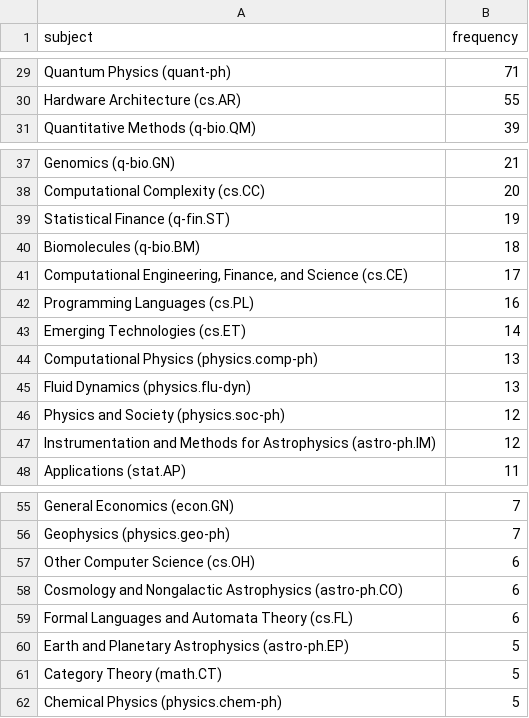
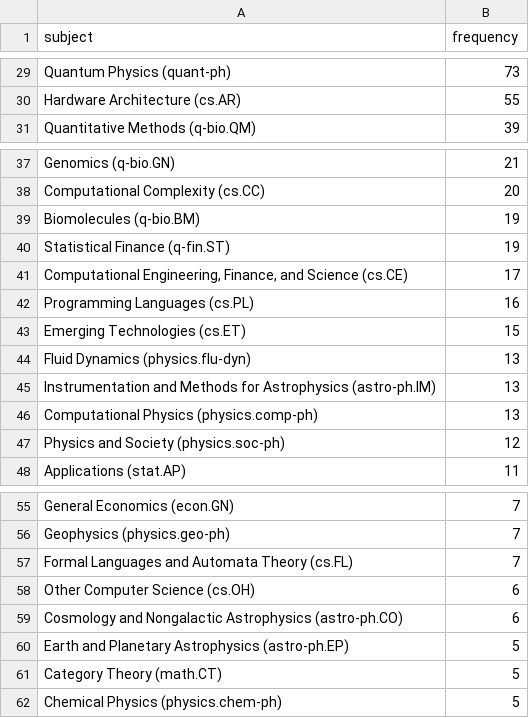
Before and after one commit to ThomasKranz/arxiv_ETL, a CSV file: data/subject_ai.csv, drawn as a sheet; only a part is shown, gaps mark what is left out; removed rows and columns are numbered as before the commit, all else as after; the diff covers the shown part only; the diff names each change by its address in the sheet, - before the commit and + after, or states it on an @@ line.

```diff
--- a/data/subject_ai.csv
+++ b/data/subject_ai.csv
-B29 (frequency): 71
+B29 (frequency): 73
+row 39: Biomolecules (q-bio.BM) | 19
-row 40: Biomolecules (q-bio.BM) | 18
-B43 (frequency): 14
+B43 (frequency): 15
@@ row 45 moved to row 44: Fluid Dynamics (physics.flu-dyn) @@
+row 45: Instrumentation and Methods for Astrophysics (astro-ph.IM) | 13
-row 47: Instrumentation and Methods for Astrophysics (astro-ph.IM) | 12
+row 57: Formal Languages and Automata Theory (cs.FL) | 7
-row 59: Formal Languages and Automata Theory (cs.FL) | 6
```
Also changed, not shown: 1 added row, 1 removed row and 20 edited cells elsewhere in this file, 2 other files.
